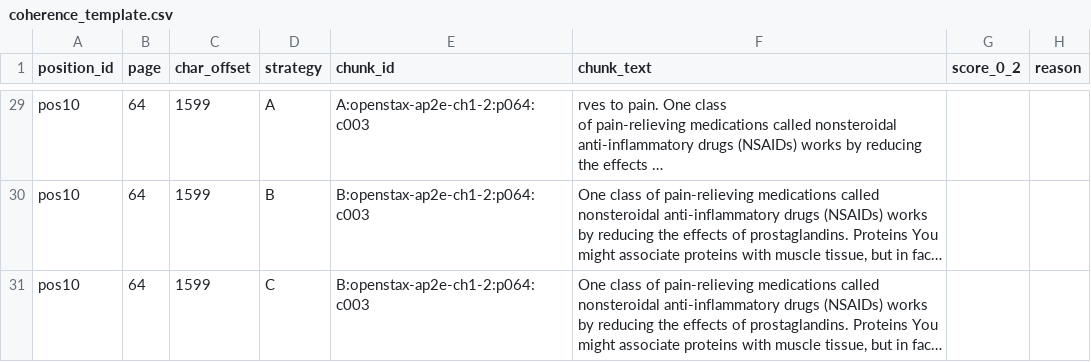
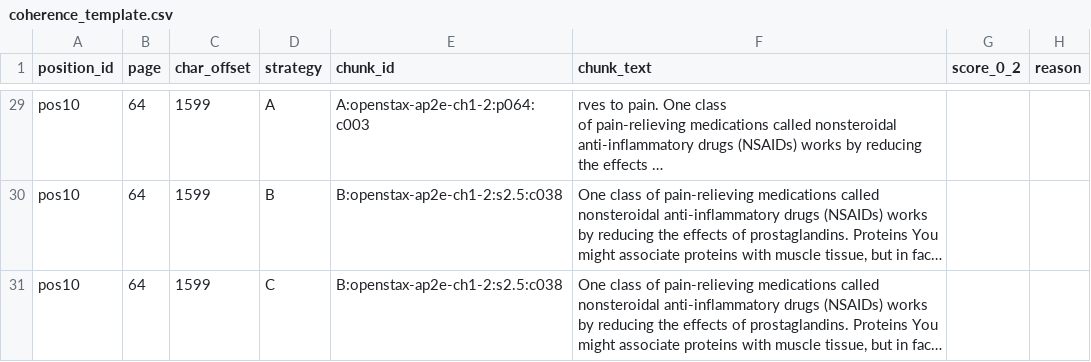
Before and after one commit to Monstucture/K5-L3A-Day06-TranThanhLong-2A202603674-DataIngestionEngineering, a CSV file: starter/results/coherence_template.csv, drawn as a sheet; only a part is shown, gaps mark what is left out; long unchanged cells end in …; the diff covers the shown part only; the diff names each change by its address in the sheet, - before the commit and + after, or states it on an @@ line.

Commit message:
FIxed code for stragegy B & C to chunk by section
Fix stragegy B before chunking by paragraph -> chunking by section
Fix stragegy C copy B -> chunking by section + metadata filtering

Signed-off-by: Long Thanh Tran <longttran98@gmail.com>

```diff
--- a/starter/results/coherence_template.csv
+++ b/starter/results/coherence_template.csv
-E30:E31 (chunk_id): B:openstax-ap2e-ch1-2:p064:c003
+E30:E31 (chunk_id): B:openstax-ap2e-ch1-2:s2.5:c038
```
Also changed, not shown: 24 edited cells elsewhere in this file, 9 other files.
